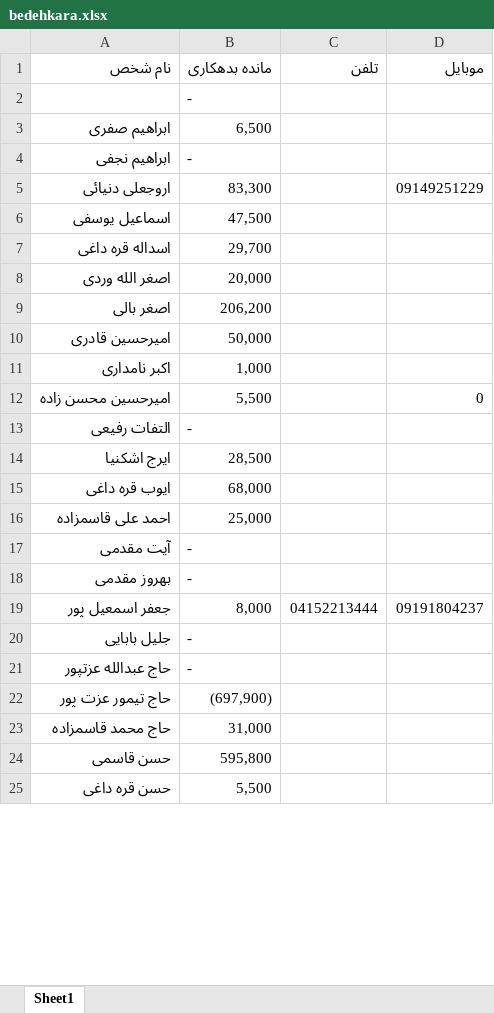
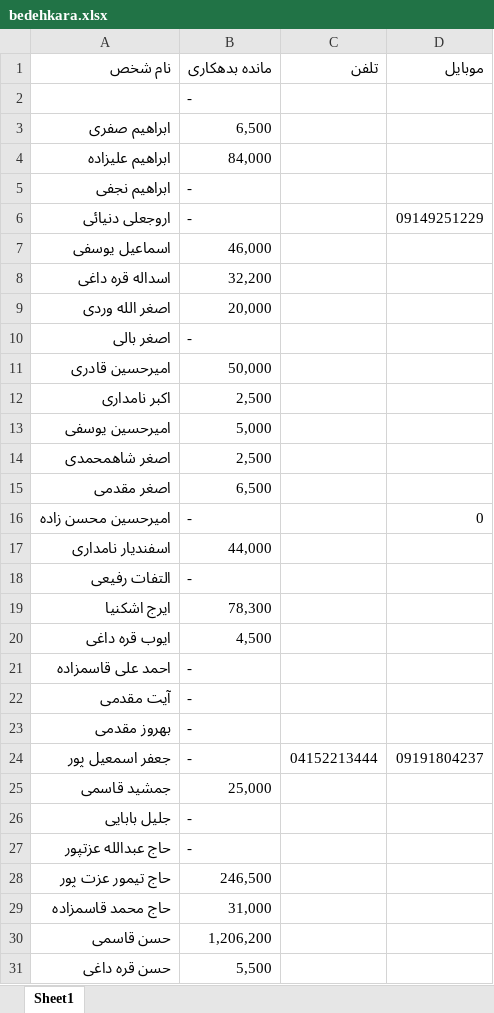
Before and after one commit to ghaemaghaey/bedehkaran, an Excel workbook: bedehkara.xlsx, sheet Sheet1, drawn as a sheet; only a part is shown; values as stored, in another font and other column widths than the file's, no cell formats; addresses are those after the commit; the diff covers the shown part only; the diff names each change by its address in the sheet, - before the commit and + after, or states it on an @@ line.

Commit message:
1400/1/4 11:00

```diff
--- a/bedehkara.xlsx (sheet Sheet1)
+++ b/bedehkara.xlsx (sheet Sheet1)
+row 4: ابراهیم علیزاده | 84,000
-B6 (مانده بدهکاری): 83,300
+B6 (مانده بدهکاری): -
-B7 (مانده بدهکاری): 47,500
+B7 (مانده بدهکاری): 46,000
-B8 (مانده بدهکاری): 29,700
+B8 (مانده بدهکاری): 32,200
-B10 (مانده بدهکاری): 206,200
+B10 (مانده بدهکاری): -
-B12 (مانده بدهکاری): 1,000
+B12 (مانده بدهکاری): 2,500
+row 13: امیرحسین یوسفی | 5,000
+row 14: اصغر شاهمحمدی | 2,500
+row 15: اصغر مقدمی | 6,500
-B16 (مانده بدهکاری): 5,500
+B16 (مانده بدهکاری): -
+row 17: اسفندیار نامداری | 44,000
-B19 (مانده بدهکاری): 28,500
+B19 (مانده بدهکاری): 78,300
-B20 (مانده بدهکاری): 68,000
+B20 (مانده بدهکاری): 4,500
-B21 (مانده بدهکاری): 25,000
+B21 (مانده بدهکاری): -
-B24 (مانده بدهکاری): 8,000
+B24 (مانده بدهکاری): -
+row 25: جمشید قاسمی | 25,000
-B28 (مانده بدهکاری): (697,900)
+B28 (مانده بدهکاری): 246,500
-B30 (مانده بدهکاری): 595,800
+B30 (مانده بدهکاری): 1,206,200
```
Also changed, not shown: 20 added rows, 1 removed row and 36 edited cells elsewhere in this sheet, cell formats.
